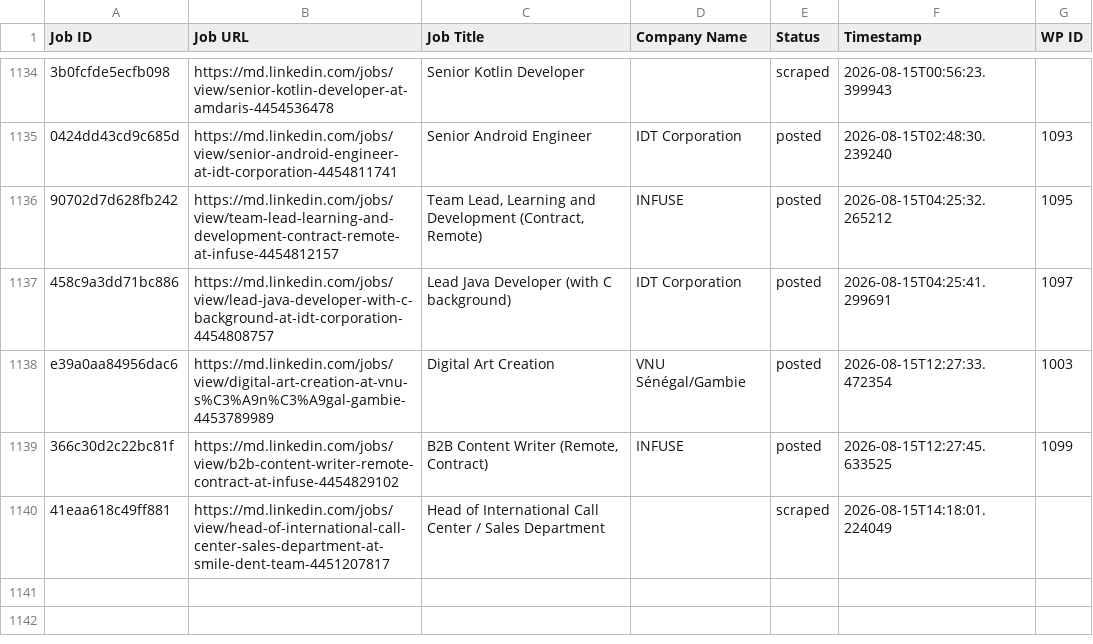
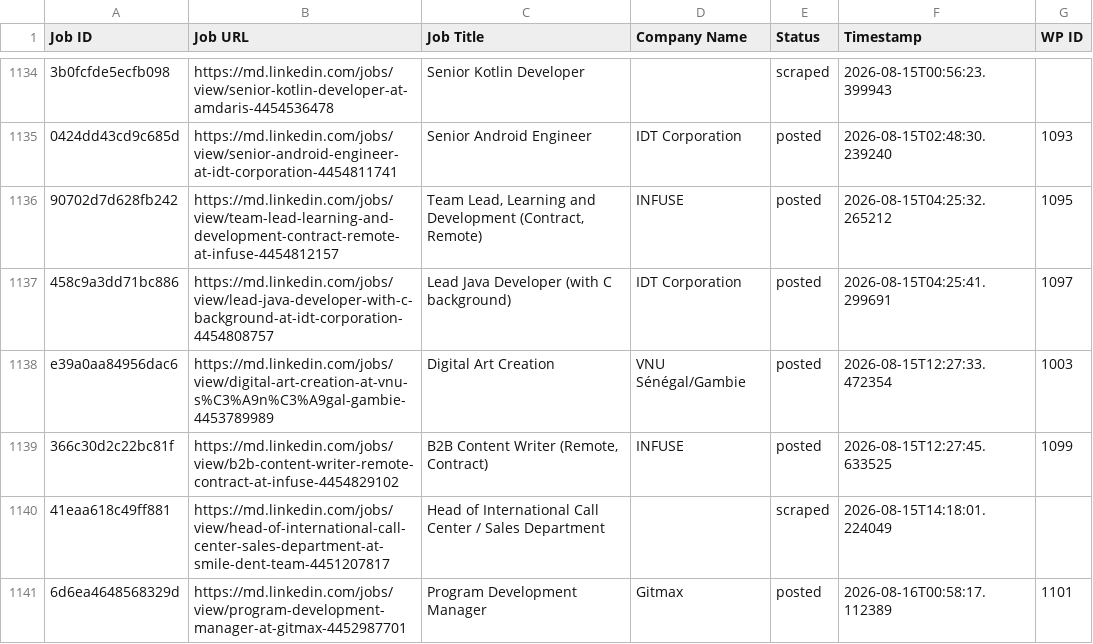
Before and after one commit to innovationinc2000/md, a CSV file: processed_jobs.csv, drawn as a sheet; only a part is shown, gaps mark what is left out.

```diff
--- a/processed_jobs.csv
+++ b/processed_jobs.csv
@@ -1149 +1149,2 @@ e39a0aa84956dac6,https://md.linkedin.com/jobs/view/digital-art-creation-at-vnu-s
 41eaa618c49ff881,https://md.linkedin.com/jobs/view/head-of-international-call-center-sales-department-at-smile-dent-team-4451207817,Head of International Call Center / Sales Department,,scraped,2026-08-15T14:18:01.224049,
+6d6ea4648568329d,https://md.linkedin.com/jobs/view/program-development-manager-at-gitmax-4452987701,Program Development Manager,Gitmax,posted,2026-08-16T00:58:17.112389,1101
```
